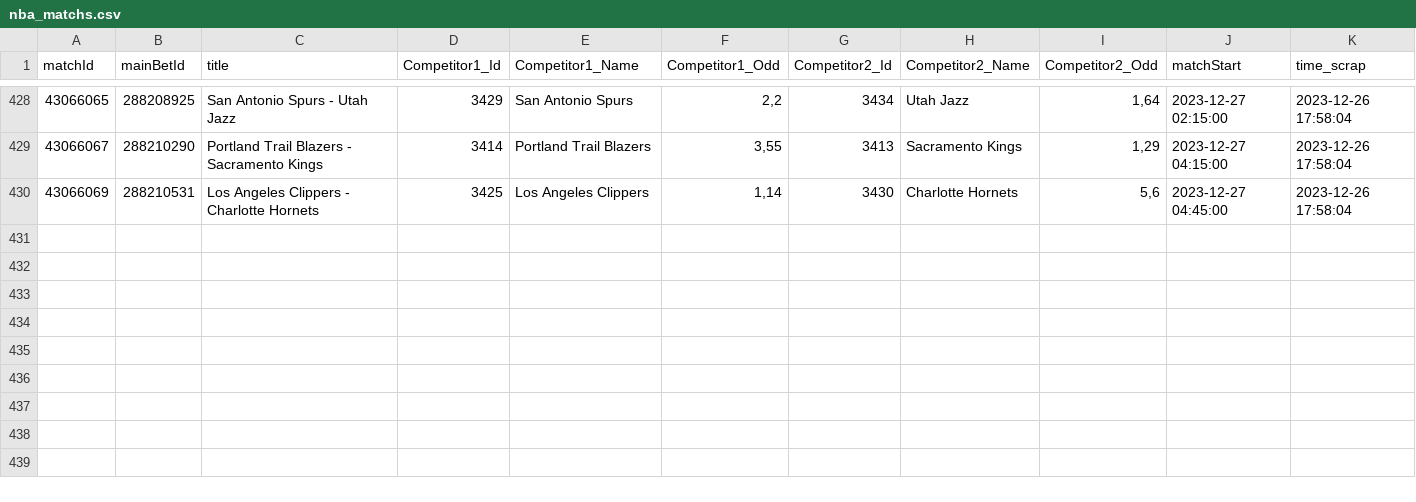
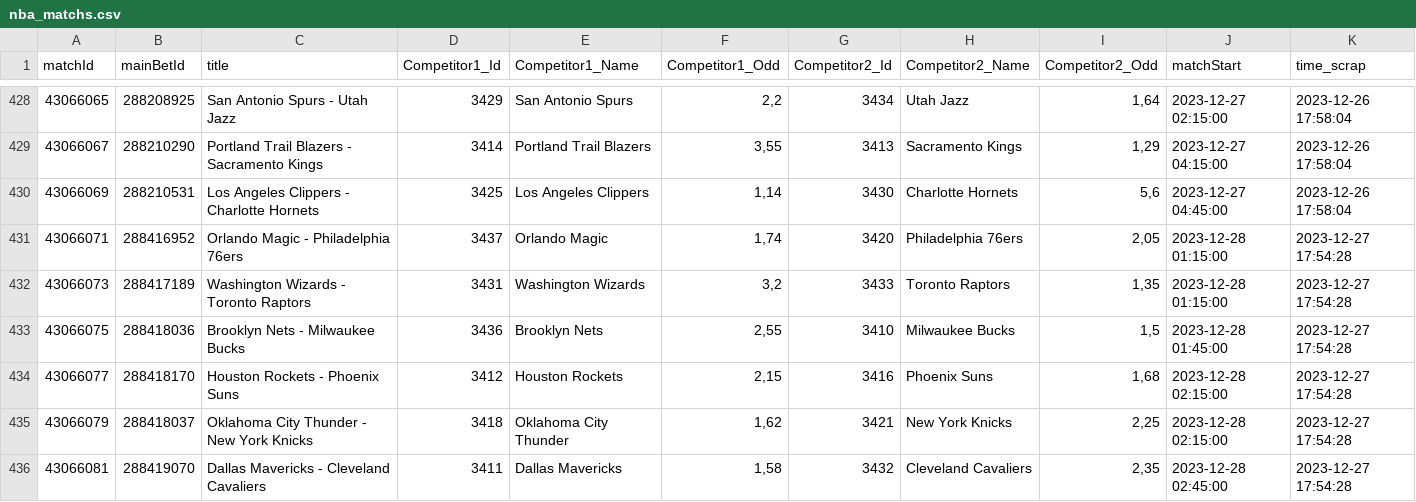
Before and after one commit to Alexis-vs/winaRaque, a CSV file: inst/extdata/nba_matchs.csv, drawn as a sheet; only a part is shown, gaps mark what is left out; the diff names each change by its address in the sheet, - before the commit and + after, or states it on an @@ line.

Commit message:
Add nba matchs in data

```diff
--- a/inst/extdata/nba_matchs.csv
+++ b/inst/extdata/nba_matchs.csv
+row 431: 43066071 | 288416952 | Orlando Magic - Philadelphia 76ers | 3437 | Orlando Magic | 1,74 | 3420 | Philadelphia 76ers | 2,05 | 2023-12-28 01:15:00 | 2023-12-27 17:54:28
+row 432: 43066073 | 288417189 | Washington Wizards - Toronto Raptors | 3431 | Washington Wizards | 3,2 | 3433 | Toronto Raptors | 1,35 | 2023-12-28 01:15:00 | 2023-12-27 17:54:28
+row 433: 43066075 | 288418036 | Brooklyn Nets - Milwaukee Bucks | 3436 | Brooklyn Nets | 2,55 | 3410 | Milwaukee Bucks | 1,5 | 2023-12-28 01:45:00 | 2023-12-27 17:54:28
+row 434: 43066077 | 288418170 | Houston Rockets - Phoenix Suns | 3412 | Houston Rockets | 2,15 | 3416 | Phoenix Suns | 1,68 | 2023-12-28 02:15:00 | 2023-12-27 17:54:28
+row 435: 43066079 | 288418037 | Oklahoma City Thunder - New York Knicks | 3418 | Oklahoma City Thunder | 1,62 | 3421 | New York Knicks | 2,25 | 2023-12-28 02:15:00 | 2023-12-27 17:54:28
+row 436: 43066081 | 288419070 | Dallas Mavericks - Cleveland Cavaliers | 3411 | Dallas Mavericks | 1,58 | 3432 | Cleveland Cavaliers | 2,35 | 2023-12-28 02:45:00 | 2023-12-27 17:54:28
```
